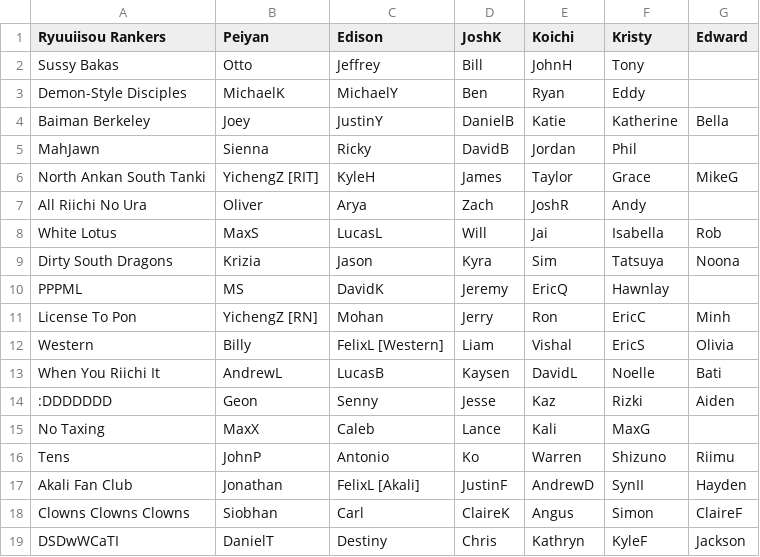
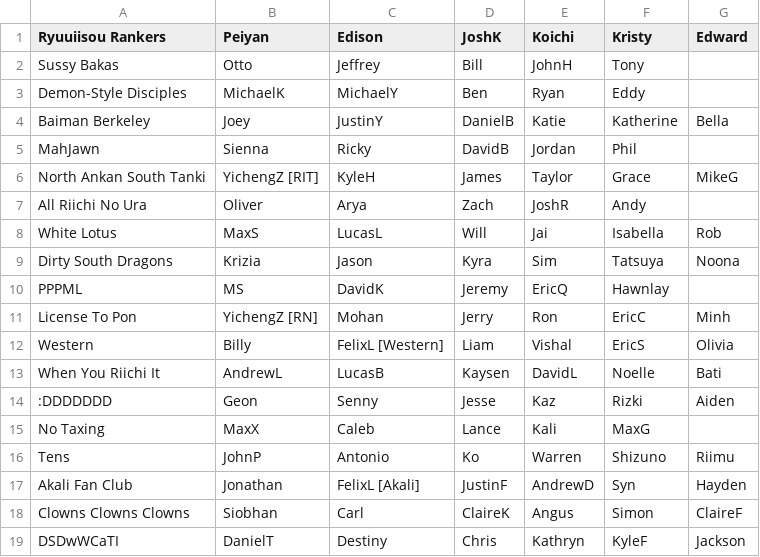
Before and after one commit to Redorangegamez/MJSTeamLeagueBot, a CSV file: teams.csv, drawn as a sheet.

Commit message:
Update teams.csv

```diff
--- a/teams.csv
+++ b/teams.csv
@@ -16,3 +16,3 @@ No Taxing,MaxX,Caleb,Lance,Kali,MaxG,,
 Tens,JohnP,Antonio,Ko,Warren,Shizuno,Riimu,
-Akali Fan Club,Jonathan,FelixL [Akali],JustinF,AndrewD,SynII,Hayden,
+Akali Fan Club,Jonathan,FelixL [Akali],JustinF,AndrewD,Syn,Hayden,
 Clowns Clowns Clowns,Siobhan,Carl,ClaireK,Angus,Simon,ClaireF,
```
